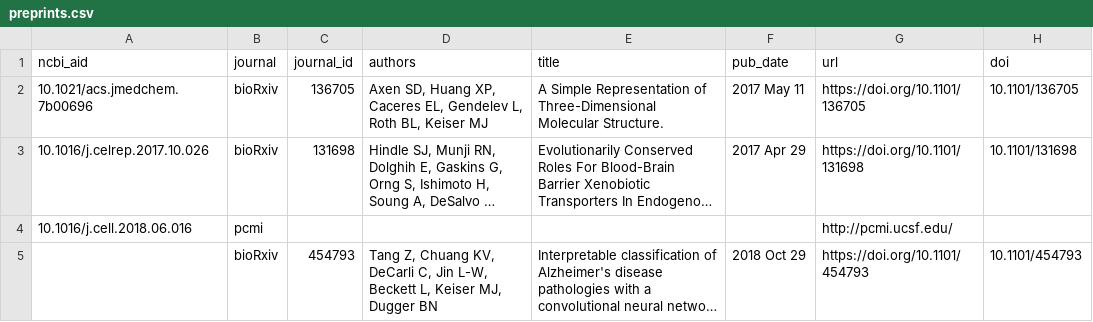
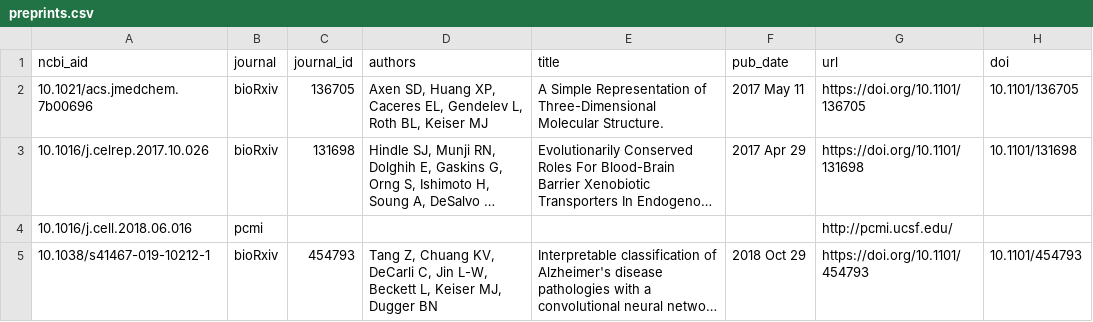
Before and after one commit to keiserlab/keiserlab.github.io, a CSV file: utils/papers/input/preprints.csv, drawn as a sheet; long unchanged cells end in …; the diff names each change by its address in the sheet, - before the commit and + after, or states it on an @@ line.

```diff
--- a/utils/papers/input/preprints.csv
+++ b/utils/papers/input/preprints.csv
-A5 (ncbi_aid): (empty)
+A5 (ncbi_aid): 10.1038/s41467-019-10212-1
```
Also changed, not shown: _data/papers.csv, 6 other files.
